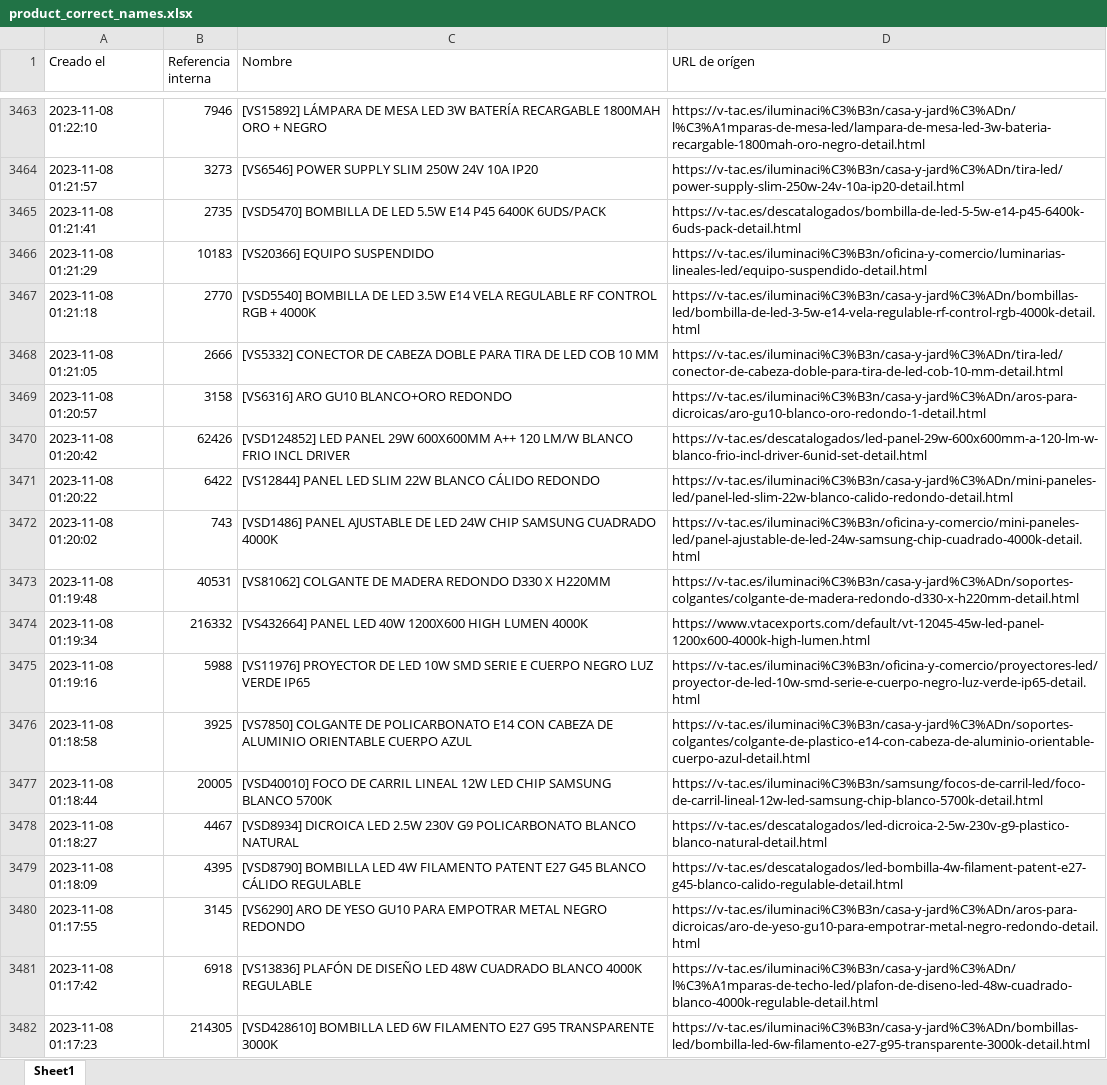
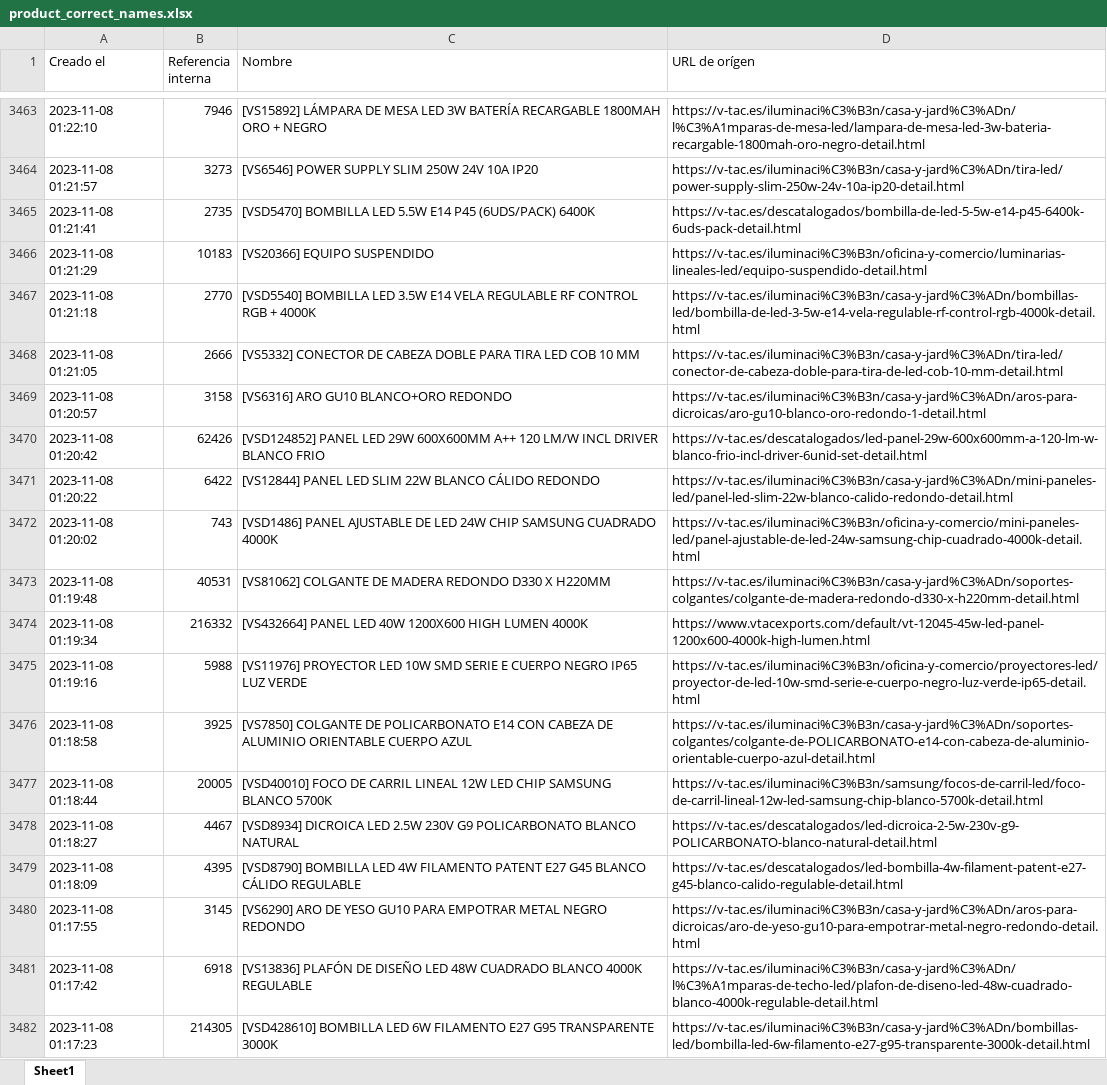
Before and after one commit to djxmeel/optima-scrapper, an Excel workbook: data/common/excel/product_correct_names.xlsx, sheet Sheet1, drawn as a sheet; only a part is shown, gaps mark what is left out; values as stored, in another font and other column widths than the file's, no cell formats; the diff covers the shown part only; the diff names each change by its address in the sheet, - before the commit and + after, or states it on an @@ line.

```diff
--- a/data/common/excel/product_correct_names.xlsx (sheet Sheet1)
+++ b/data/common/excel/product_correct_names.xlsx (sheet Sheet1)
-C3465 (Nombre): [VSD5470] BOMBILLA DE LED 5.5W E14 P45 6400K 6UDS/PACK
+C3465 (Nombre): [VSD5470] BOMBILLA LED 5.5W E14 P45 (6UDS/PACK) 6400K
-C3467 (Nombre): [VSD5540] BOMBILLA DE LED 3.5W…
+C3467 (Nombre): [VSD5540] BOMBILLA LED 3.5W…
-C3468 (Nombre): …PARA TIRA DE LED COB…
+C3468 (Nombre): …PARA TIRA LED COB…
-C3470 (Nombre): [VSD124852] LED PANEL 29W 600X600MM A++ 120 LM/W BLANCO FRIO INCL DRIVER
+C3470 (Nombre): [VSD124852] PANEL LED 29W 600X600MM A++ 120 LM/W INCL DRIVER BLANCO FRIO
-C3475 (Nombre): [VS11976] PROYECTOR DE LED 10W SMD SERIE E CUERPO NEGRO LUZ VERDE IP65
+C3475 (Nombre): [VS11976] PROYECTOR LED 10W SMD SERIE E CUERPO NEGRO IP65 LUZ VERDE
-D3476 (URL de orígen): https://v-tac.es/iluminaci%C3%B3n/casa-y-jard%C3%ADn/soportes-colgantes/colgante-de-plastico-e14-con-cabeza-de-aluminio-orientable-cuerpo-azul-detail.html
+D3476 (URL de orígen): https://v-tac.es/iluminaci%C3%B3n/casa-y-jard%C3%ADn/soportes-colgantes/colgante-de-POLICARBONATO-e14-con-cabeza-de-aluminio-orientable-cuerpo-azul-detail.html
-D3478 (URL de orígen): https://v-tac.es/descatalogados/led-dicroica-2-5w-230v-g9-plastico-blanco-natural-detail.html
+D3478 (URL de orígen): https://v-tac.es/descatalogados/led-dicroica-2-5w-230v-g9-POLICARBONATO-blanco-natural-detail.html
```
Also changed, not shown: 1 removed row and 1476 edited cells elsewhere in this sheet, cell formats.
